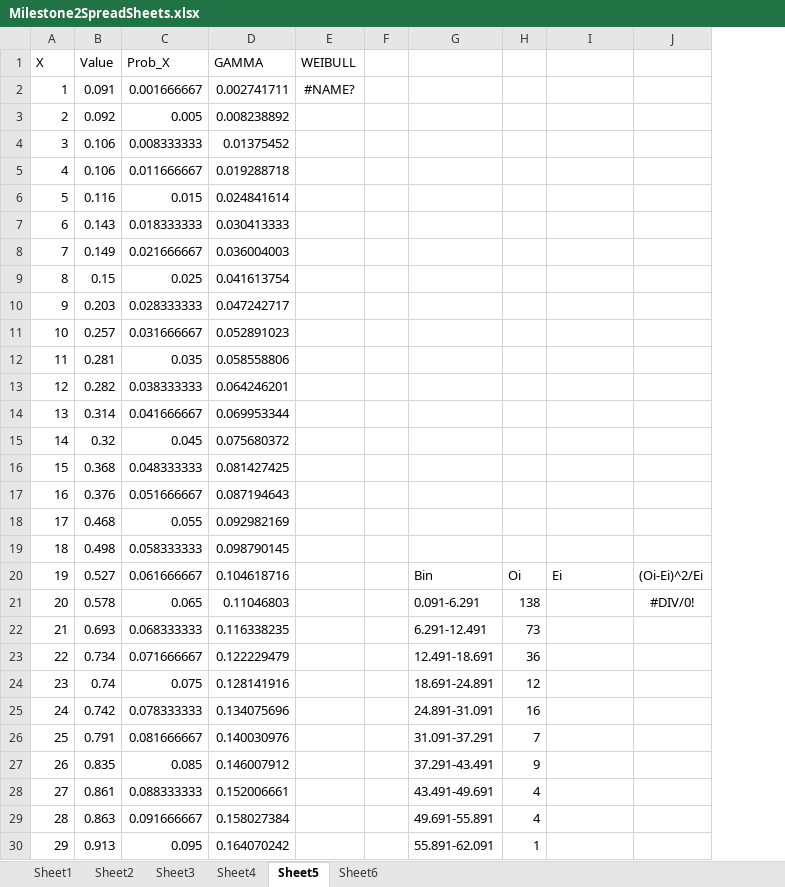
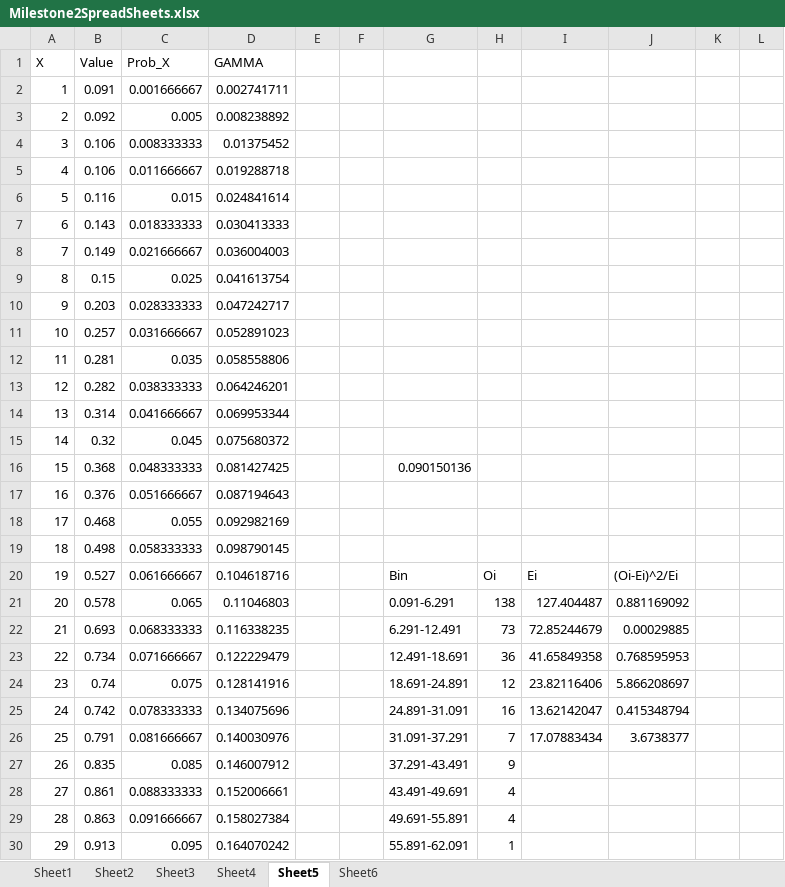
Before and after one commit to bearium/SYSC4005-Project, an Excel workbook: Milestone2SpreadSheets.xlsx, sheet Sheet5, drawn as a sheet; only a part is shown; values as stored, in another font and other column widths than the file's, no borders; charts and pictures not drawn; removed rows and columns are numbered as before the commit, all else as after; the diff names each change by its address in the sheet, - before the commit and + after, or states it on an @@ line.

```diff
--- a/Milestone2SpreadSheets.xlsx (sheet Sheet5)
+++ b/Milestone2SpreadSheets.xlsx (sheet Sheet5)
-column E (WEIBULL), row 2: #NAME?
+column E, empty
-column J, rows 20-21: (Oi-Ei)^2/Ei | #DIV/0!
+column J, rows 20-26: (Oi-Ei)^2/Ei | 0.881169092 | 0.00029885 | 0.768595953 | 5.866208697 | 0.415348794 | 3.6738377
+column K, empty
+column L, empty
-G16: (empty)
+G16: 0.090150136
-I21: (empty)
+I21: 127.404487
-I22: (empty)
+I22: 72.85244679
-I23: (empty)
+I23: 41.65849358
-I24: (empty)
+I24: 23.82116406
-I25: (empty)
+I25: 13.62142047
-I26: (empty)
+I26: 17.07883434
```
Also changed, not shown: sheet Sheet2, sheet Sheet4, sheet Sheet3, sheet Sheet1, sheet Sheet6, charts or pictures.
